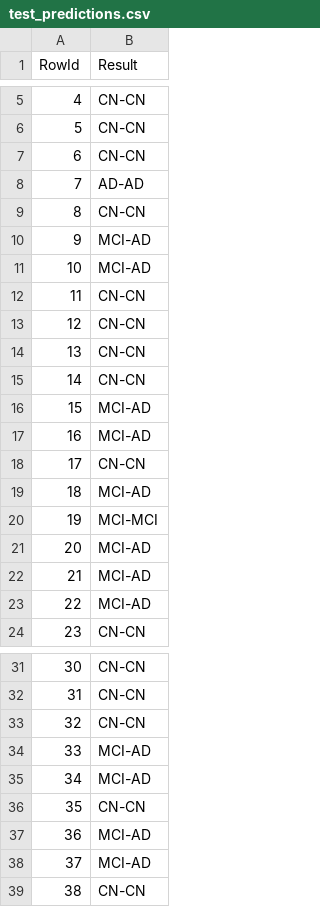
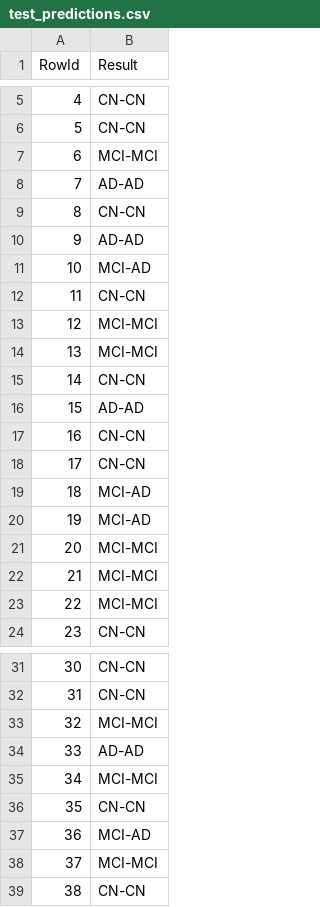
Before and after one commit to T1gaa/trab_pratico, a CSV file: test_predictions.csv, drawn as a sheet; only a part is shown, gaps mark what is left out; the diff covers the shown part only.

```diff
--- a/test_predictions.csv
+++ b/test_predictions.csv
@@ -6,19 +6,19 @@ RowId,Result
 5,CN-CN
-6,CN-CN
+6,MCI-MCI
 7,AD-AD
 8,CN-CN
-9,MCI-AD
+9,AD-AD
 10,MCI-AD
 11,CN-CN
-12,CN-CN
-13,CN-CN
+12,MCI-MCI
+13,MCI-MCI
 14,CN-CN
-15,MCI-AD
-16,MCI-AD
+15,AD-AD
+16,CN-CN
 17,CN-CN
 18,MCI-AD
-19,MCI-MCI
-20,MCI-AD
-21,MCI-AD
-22,MCI-AD
+19,MCI-AD
+20,MCI-MCI
+21,MCI-MCI
+22,MCI-MCI
 23,CN-CN
@@ -32,8 +32,8 @@ RowId,Result
 31,CN-CN
-32,CN-CN
-33,MCI-AD
-34,MCI-AD
+32,MCI-MCI
+33,AD-AD
+34,MCI-MCI
 35,CN-CN
 36,MCI-AD
-37,MCI-AD
+37,MCI-MCI
 38,CN-CN
```
Also changed, not shown: 21 edited cells elsewhere in this file, 1 other file.
